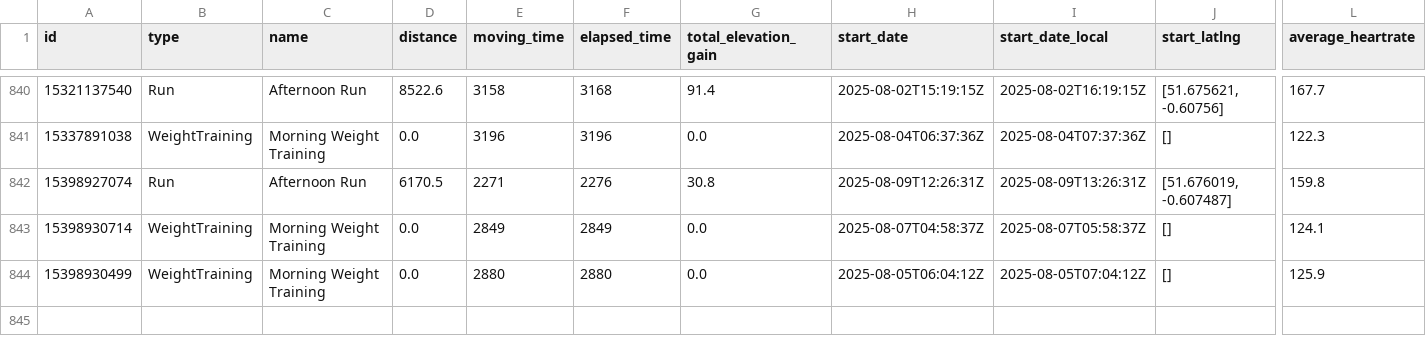
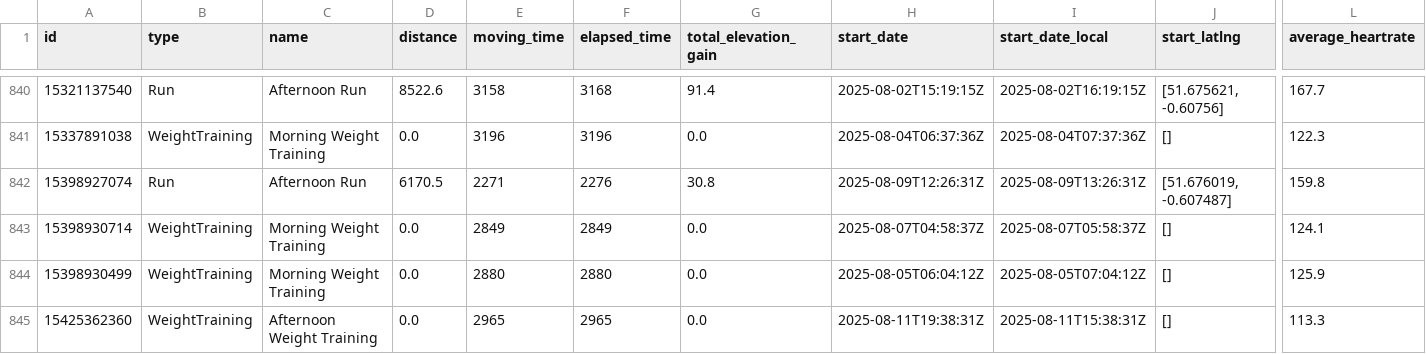
Before and after one commit to zacbaum/strava-stats, a CSV file: activities.csv, drawn as a sheet; only a part is shown, gaps mark what is left out; rows hold the shown columns only; the diff names each change by its address in the sheet, - before the commit and + after, or states it on an @@ line.

Commit message:
🔄 Auto-update activities.csv

```diff
--- a/activities.csv
+++ b/activities.csv
+row 845: 15425362360 | WeightTraining | Afternoon Weight Training | 0.0 | 2965 | 2965 | 0.0 | 2025-08-11T19:38:31Z | 2025-08-11T15:38:31Z | [] | 113.3
```
